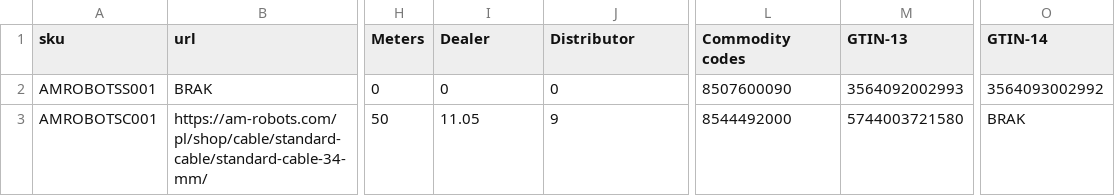
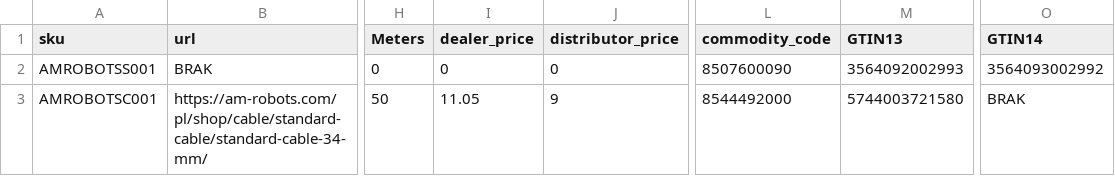
Before and after one commit to GARDENLAWN/core, a CSV file: Configs/AM_Processed.csv, drawn as a sheet; only a part is shown, gaps mark what is left out; the diff names each change by its address in the sheet, - before the commit and + after, or states it on an @@ line.

Commit message:
Init

```diff
--- a/Configs/AM_Processed.csv
+++ b/Configs/AM_Processed.csv
-I1: Dealer
+I1: dealer_price
-J1: Distributor
+J1: distributor_price
-L1: Commodity codes
+L1: commodity_code
-M1: GTIN-13
+M1: GTIN13
-O1: GTIN-14
+O1: GTIN14
```
